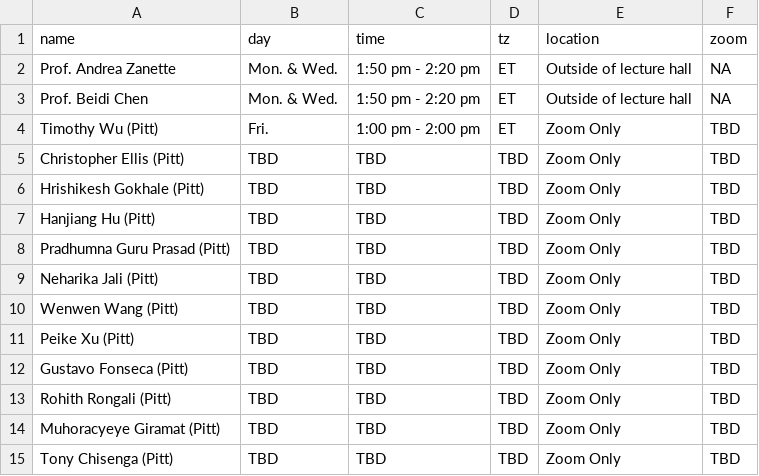
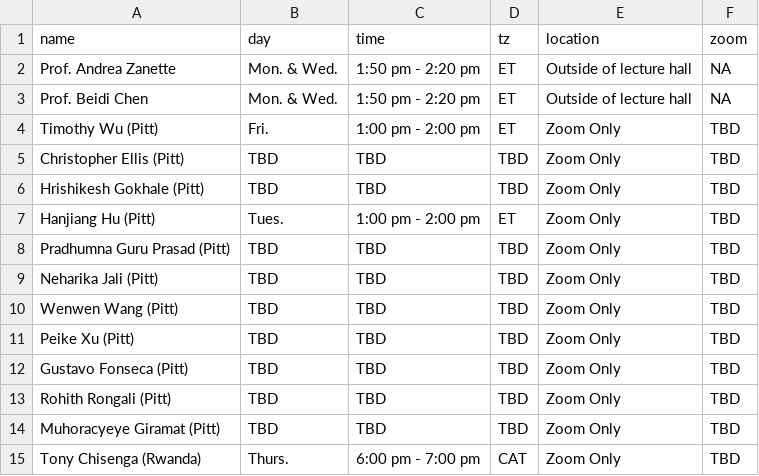
Before and after one commit to 18661/18661.github.io, a CSV file: data/office_hours.csv, drawn as a sheet.

Commit message:
More office hours

```diff
--- a/data/office_hours.csv
+++ b/data/office_hours.csv
@@ -6,3 +6,3 @@ Christopher Ellis (Pitt),TBD,TBD,TBD,Zoom Only,TBD
 Hrishikesh Gokhale (Pitt),TBD,TBD,TBD,Zoom Only,TBD
-Hanjiang Hu (Pitt),TBD,TBD,TBD,Zoom Only,TBD
+Hanjiang Hu (Pitt),Tues.,1:00 pm - 2:00 pm,ET,Zoom Only,TBD
 Pradhumna Guru Prasad (Pitt),TBD,TBD,TBD,Zoom Only,TBD
@@ -14,2 +14,2 @@ Rohith Rongali (Pitt),TBD,TBD,TBD,Zoom Only,TBD
 Muhoracyeye Giramat (Pitt),TBD,TBD,TBD,Zoom Only,TBD
-Tony Chisenga (Pitt),TBD,TBD,TBD,Zoom Only,TBD
+Tony Chisenga (Rwanda),Thurs.,6:00 pm - 7:00 pm,CAT,Zoom Only,TBD
```
Also changed, not shown: 1 other file.
